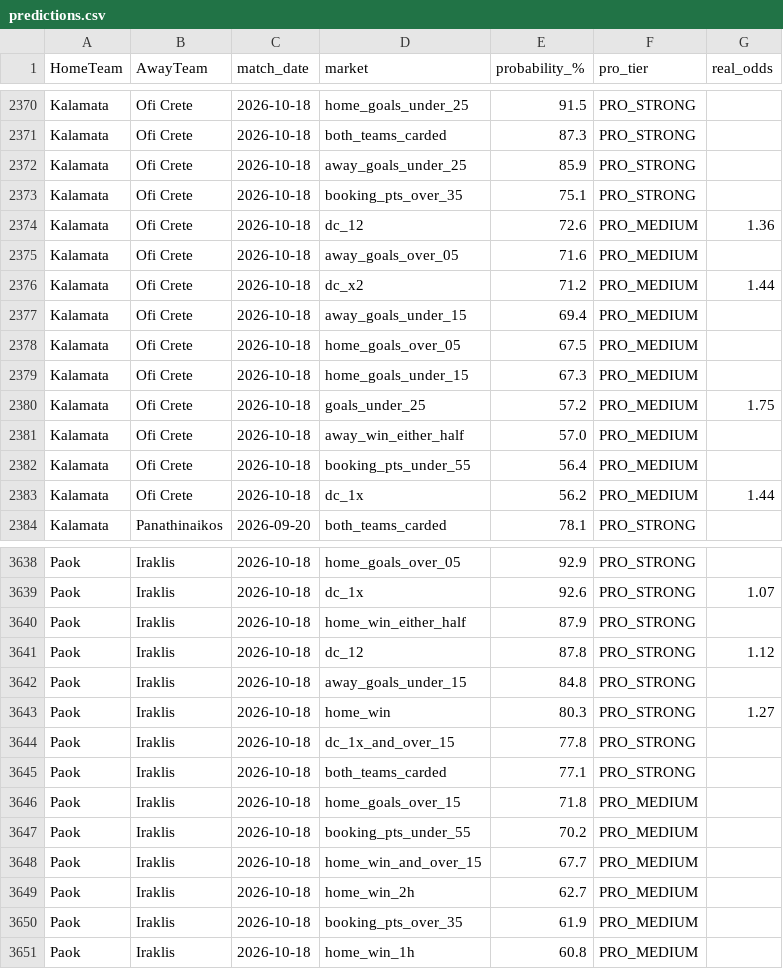
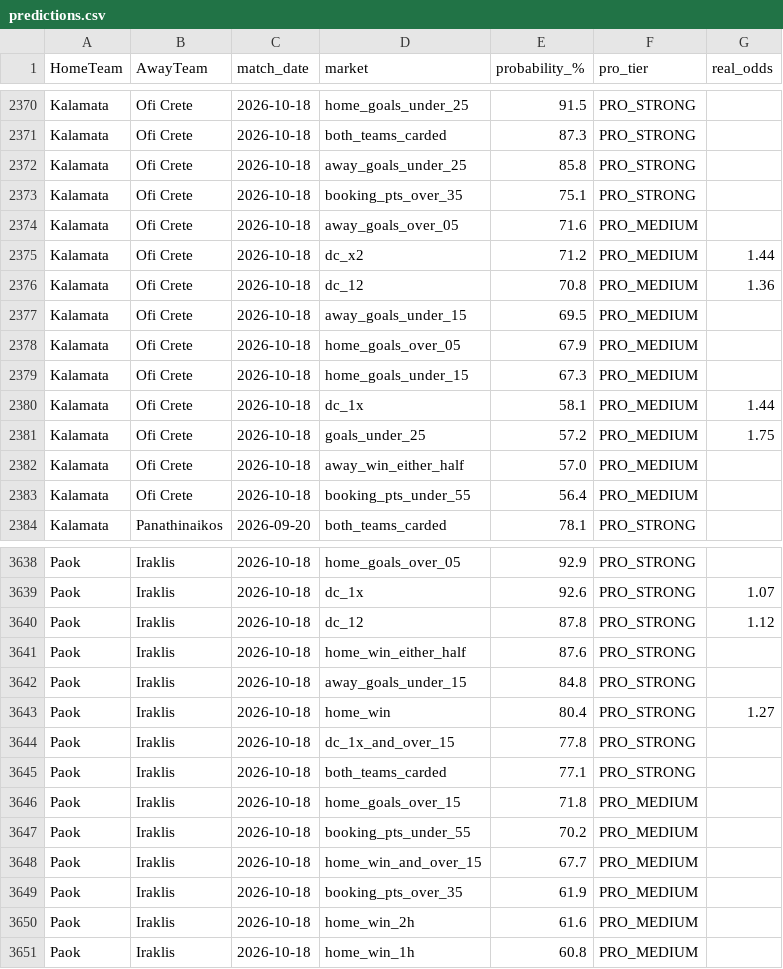
Before and after one commit to tonticha9/Prediction-picks, a CSV file: data/predictions.csv, drawn as a sheet; only a part is shown, gaps mark what is left out; the diff covers the shown part only.

```diff
--- a/data/predictions.csv
+++ b/data/predictions.csv
@@ -2371,10 +2371,11 @@ Kalamata,Ofi Crete,2026-10-18,home_goals_under_25,91.5,PRO_STRONG,
 Kalamata,Ofi Crete,2026-10-18,both_teams_carded,87.3,PRO_STRONG,
-Kalamata,Ofi Crete,2026-10-18,away_goals_under_25,85.9,PRO_STRONG,
+Kalamata,Ofi Crete,2026-10-18,away_goals_under_25,85.8,PRO_STRONG,
 Kalamata,Ofi Crete,2026-10-18,booking_pts_over_35,75.1,PRO_STRONG,
-Kalamata,Ofi Crete,2026-10-18,dc_12,72.6,PRO_MEDIUM,1.36
 Kalamata,Ofi Crete,2026-10-18,away_goals_over_05,71.6,PRO_MEDIUM,
 Kalamata,Ofi Crete,2026-10-18,dc_x2,71.2,PRO_MEDIUM,1.44
-Kalamata,Ofi Crete,2026-10-18,away_goals_under_15,69.4,PRO_MEDIUM,
-Kalamata,Ofi Crete,2026-10-18,home_goals_over_05,67.5,PRO_MEDIUM,
+Kalamata,Ofi Crete,2026-10-18,dc_12,70.8,PRO_MEDIUM,1.36
+Kalamata,Ofi Crete,2026-10-18,away_goals_under_15,69.5,PRO_MEDIUM,
+Kalamata,Ofi Crete,2026-10-18,home_goals_over_05,67.9,PRO_MEDIUM,
 Kalamata,Ofi Crete,2026-10-18,home_goals_under_15,67.3,PRO_MEDIUM,
+Kalamata,Ofi Crete,2026-10-18,dc_1x,58.1,PRO_MEDIUM,1.44
 Kalamata,Ofi Crete,2026-10-18,goals_under_25,57.2,PRO_MEDIUM,1.75
@@ -2382,3 +2383,2 @@ Kalamata,Ofi Crete,2026-10-18,away_win_either_half,57.0,PRO_MEDIUM,
 Kalamata,Ofi Crete,2026-10-18,booking_pts_under_55,56.4,PRO_MEDIUM,
-Kalamata,Ofi Crete,2026-10-18,dc_1x,56.2,PRO_MEDIUM,1.44
 Kalamata,Panathinaikos,2026-09-20,both_teams_carded,78.1,PRO_STRONG,
@@ -3639,6 +3639,6 @@ Paok,Iraklis,2026-10-18,home_goals_over_05,92.9,PRO_STRONG,
 Paok,Iraklis,2026-10-18,dc_1x,92.6,PRO_STRONG,1.07
-Paok,Iraklis,2026-10-18,home_win_either_half,87.9,PRO_STRONG,
 Paok,Iraklis,2026-10-18,dc_12,87.8,PRO_STRONG,1.12
+Paok,Iraklis,2026-10-18,home_win_either_half,87.6,PRO_STRONG,
 Paok,Iraklis,2026-10-18,away_goals_under_15,84.8,PRO_STRONG,
-Paok,Iraklis,2026-10-18,home_win,80.3,PRO_STRONG,1.27
+Paok,Iraklis,2026-10-18,home_win,80.4,PRO_STRONG,1.27
 Paok,Iraklis,2026-10-18,dc_1x_and_over_15,77.8,PRO_STRONG,
@@ -3648,4 +3648,4 @@ Paok,Iraklis,2026-10-18,booking_pts_under_55,70.2,PRO_MEDIUM,
 Paok,Iraklis,2026-10-18,home_win_and_over_15,67.7,PRO_MEDIUM,
-Paok,Iraklis,2026-10-18,home_win_2h,62.7,PRO_MEDIUM,
 Paok,Iraklis,2026-10-18,booking_pts_over_35,61.9,PRO_MEDIUM,
+Paok,Iraklis,2026-10-18,home_win_2h,61.6,PRO_MEDIUM,
 Paok,Iraklis,2026-10-18,home_win_1h,60.8,PRO_MEDIUM,
```
Also changed, not shown: 1 removed row and 54 edited cells elsewhere in this file, data/combos.csv, data/value_bets.csv, 3 other files.
